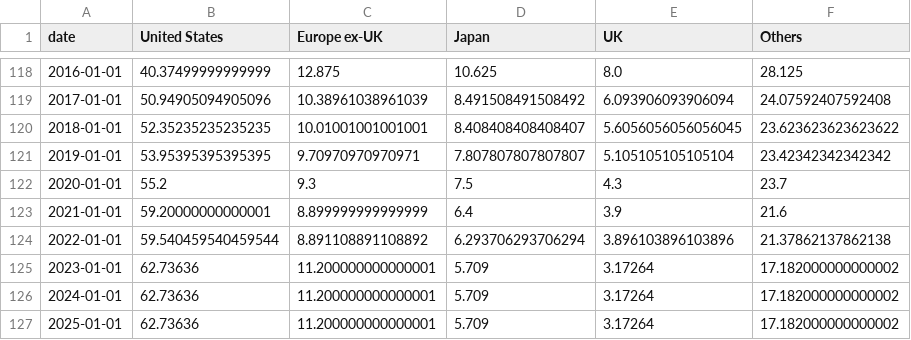
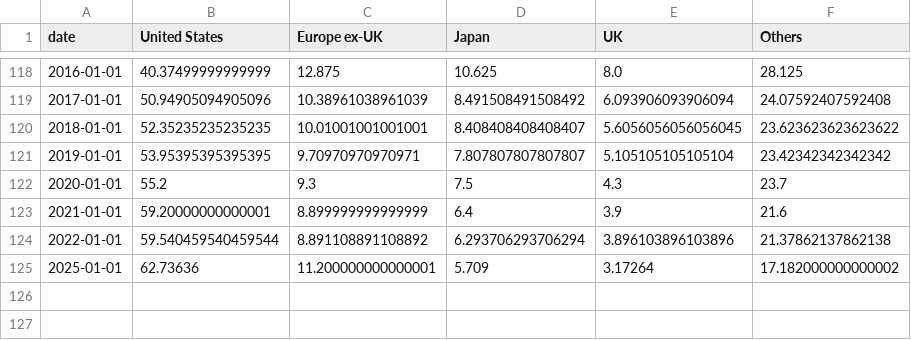
Before and after one commit to bankeronwheels-raph/quilt-outputs, a CSV file: vwce/vwce_region_annual.csv, drawn as a sheet; only a part is shown, gaps mark what is left out; the diff names each change by its address in the sheet, - before the commit and + after, or states it on an @@ line.

Commit message:
VWCE nightly: update CSVs

```diff
--- a/vwce/vwce_region_annual.csv
+++ b/vwce/vwce_region_annual.csv
-row 125: 2023-01-01 | 62.73636 | 11.200000000000001 | 5.709 | 3.17264 | 17.182000000000002
-row 126: 2024-01-01 | 62.73636 | 11.200000000000001 | 5.709 | 3.17264 | 17.182000000000002
```
Also changed, not shown: 1 other file.
